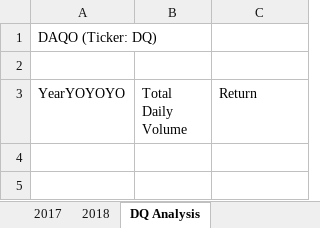
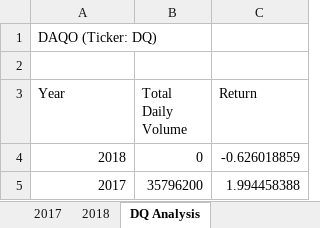
Before and after one commit to temersonzetina/stock-analysis, an Excel workbook: green_stocks.xlsm, sheet DQ Analysis, drawn as a sheet; values as stored, in another font and other column widths than the file's, no borders; the diff names each change by its address in the sheet, - before the commit and + after, or states it on an @@ line.

Commit message:
Add files via upload

```diff
--- a/green_stocks.xlsm (sheet DQ Analysis)
+++ b/green_stocks.xlsm (sheet DQ Analysis)
-A3: YearYOYOYO
+A3: Year
+row 4: 2018 | 0 | -0.626018859
+row 5: 2017 | 35796200 | 1.994458388
```
